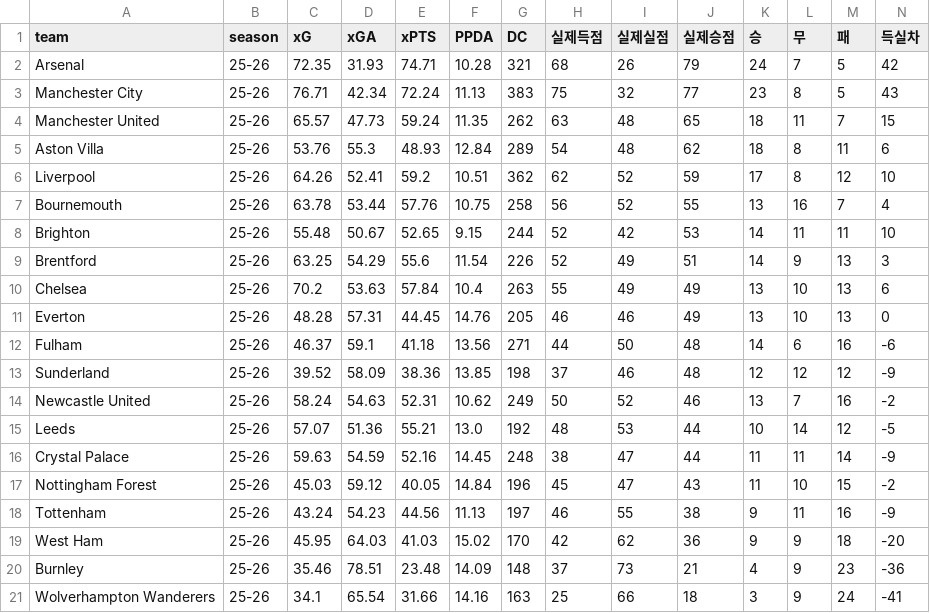
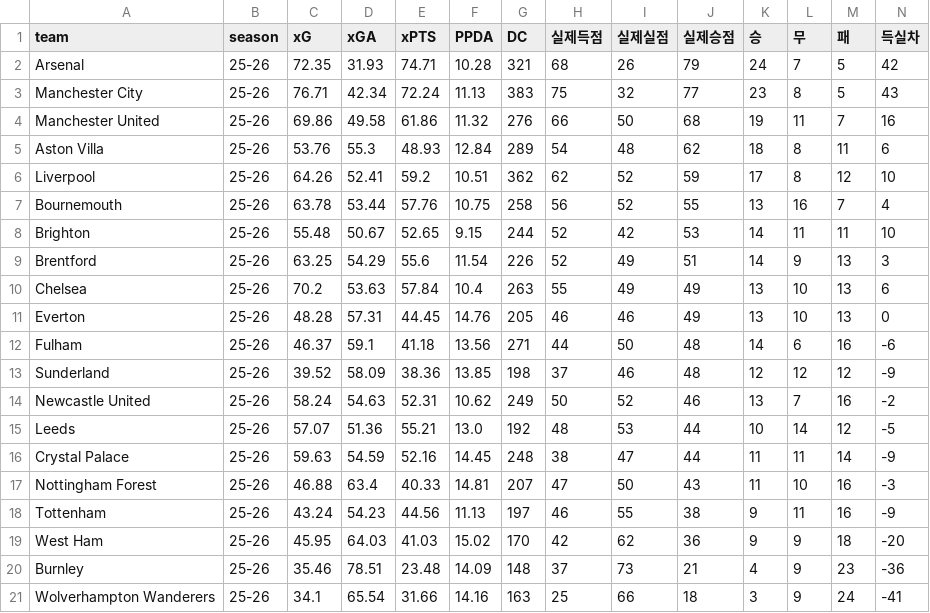
Before and after one commit to balangka/PL-DataHub, a CSV file: data/pl_stats_2526.csv, drawn as a sheet; only a part is shown; the diff names each change by its address in the sheet, - before the commit and + after, or states it on an @@ line.

```diff
--- a/data/pl_stats_2526.csv
+++ b/data/pl_stats_2526.csv
-C4 (xG): 65.57
+C4 (xG): 69.86
-D4 (xGA): 47.73
+D4 (xGA): 49.58
-E4 (xPTS): 59.24
+E4 (xPTS): 61.86
-F4 (PPDA): 11.35
+F4 (PPDA): 11.32
-G4 (DC): 262
+G4 (DC): 276
-H4 (실제득점): 63
+H4 (실제득점): 66
-I4 (실제실점): 48
+I4 (실제실점): 50
-J4 (실제승점): 65
+J4 (실제승점): 68
-K4 (승): 18
+K4 (승): 19
-N4 (득실차): 15
+N4 (득실차): 16
-C17 (xG): 45.03
+C17 (xG): 46.88
-D17 (xGA): 59.12
+D17 (xGA): 63.4
-E17 (xPTS): 40.05
+E17 (xPTS): 40.33
-F17 (PPDA): 14.84
+F17 (PPDA): 14.81
-G17 (DC): 196
+G17 (DC): 207
-H17 (실제득점): 45
+H17 (실제득점): 47
-I17 (실제실점): 47
+I17 (실제실점): 50
-M17 (패): 15
+M17 (패): 16
-N17 (득실차): -2
+N17 (득실차): -3
```
Also changed, not shown: data/pl_fixtures_2526.csv.
